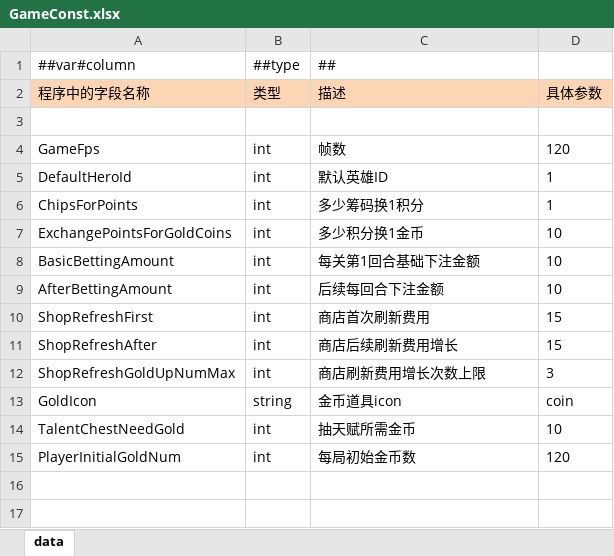
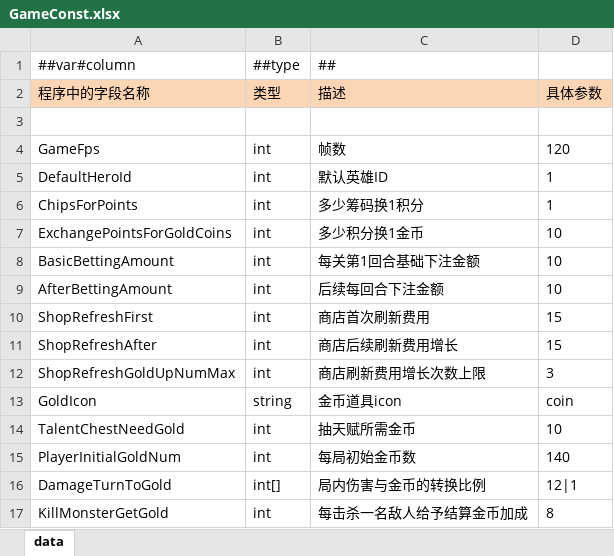
Before and after one commit to snakeazh/cardClient, an Excel workbook: Config/GameConst.xlsx, sheet data, drawn as a sheet; values as stored, in another font and other column widths than the file's, no borders; the diff names each change by its address in the sheet, - before the commit and + after, or states it on an @@ line.

```diff
--- a/Config/GameConst.xlsx (sheet data)
+++ b/Config/GameConst.xlsx (sheet data)
-D15 (具体参数): 120
+D15 (具体参数): 140
+row 16: DamageTurnToGold | int[] | 局内伤害与金币的转换比例 | 12|1
+row 17: KillMonsterGetGold | int | 每击杀一名敌人给予结算金币加成 | 8
```
Also changed, not shown: Config/LevelConfig.xlsx, Config/RelicConfig.xlsx, 3 other files.
